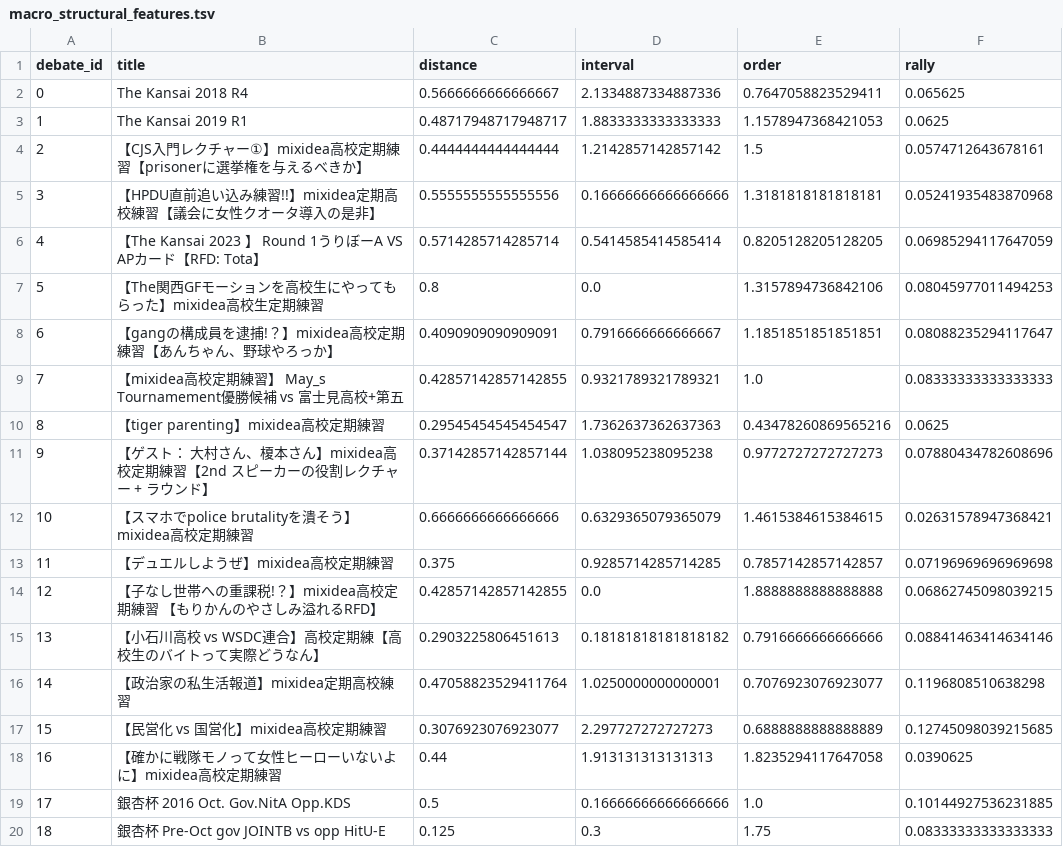
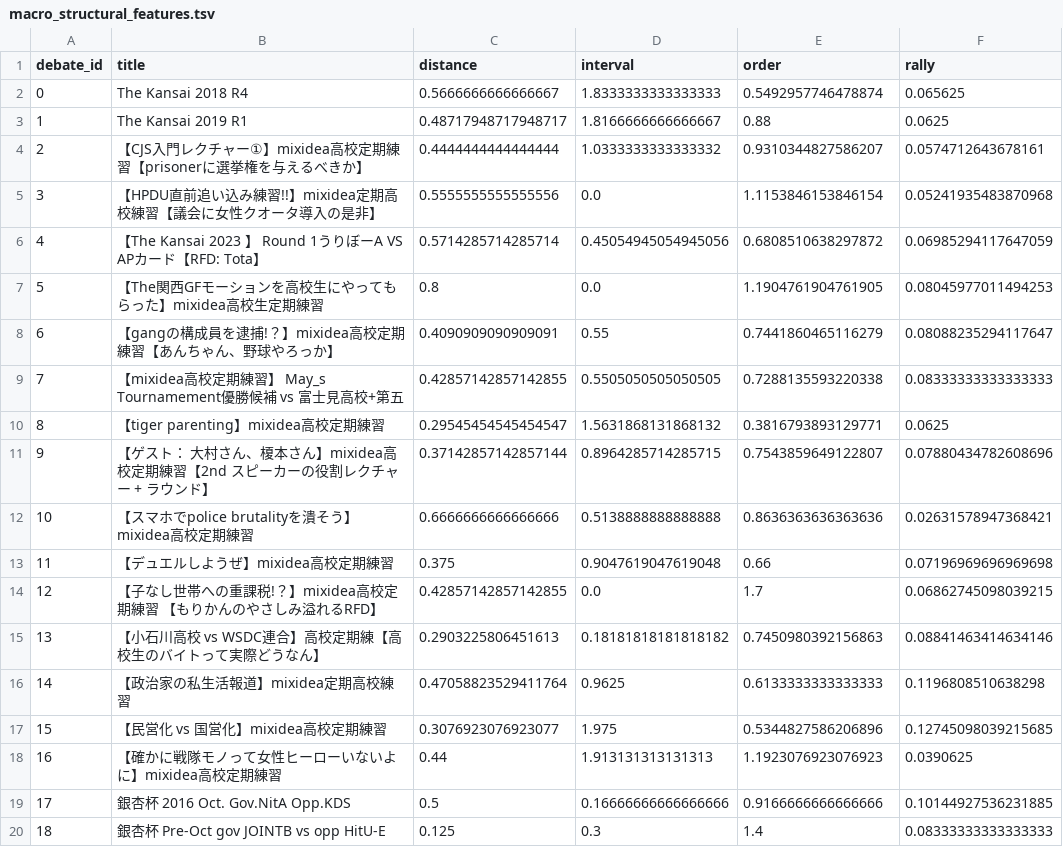
Before and after one commit to Non2d/dsv-sub-modules, a TSV file: macro-structual-features/data/dst/macro_structural_features.tsv, drawn as a sheet; only a part is shown; the diff covers the shown part only.

```diff
--- a/macro-structual-features/data/dst/macro_structural_features.tsv
+++ b/macro-structual-features/data/dst/macro_structural_features.tsv
@@ -1,20 +1,20 @@
 debate_id	title	distance	interval	order	rally
-0	The Kansai 2018 R4	0.5666666666666667	2.1334887334887336	0.7647058823529411	0.065625
-1	The Kansai 2019 R1	0.48717948717948717	1.8833333333333333	1.1578947368421053	0.0625
-2	【CJS入門レクチャー①】mixidea高校定期練習【prisonerに選挙権を与えるべきか】	0.4444444444444444	1.2142857142857142	1.5	0.0574712643678161
-3	【HPDU直前追い込み練習!!】mixidea定期高校練習【議会に女性クオータ導入の是非】	0.5555555555555556	0.16666666666666666	1.3181818181818181	0.05241935483870968
-4	【The Kansai 2023 】 Round 1うりぼーA VS APカード【RFD: Tota】	0.5714285714285714	0.5414585414585414	0.8205128205128205	0.06985294117647059
-5	【The関西GFモーションを高校生にやってもらった】mixidea高校生定期練習	0.8	0.0	1.3157894736842106	0.08045977011494253
-6	【gangの構成員を逮捕!？】mixidea高校定期練習【あんちゃん、野球やろっか】	0.4090909090909091	0.7916666666666667	1.1851851851851851	0.08088235294117647
-7	【mixidea高校定期練習】 May_s Tournamement優勝候補 vs 富士見高校+第五	0.42857142857142855	0.9321789321789321	1.0	0.08333333333333333
-8	【tiger parenting】mixidea高校定期練習	0.29545454545454547	1.7362637362637363	0.43478260869565216	0.0625
-9	【ゲスト： 大村さん、榎本さん】mixidea高校定期練習【2nd スピーカーの役割レクチャー + ラウンド】	0.37142857142857144	1.038095238095238	0.9772727272727273	0.07880434782608696
-10	【スマホでpolice brutalityを潰そう】mixidea高校定期練習	0.6666666666666666	0.6329365079365079	1.4615384615384615	0.02631578947368421
-11	【デュエルしようぜ】mixidea高校定期練習	0.375	0.9285714285714285	0.7857142857142857	0.07196969696969698
-12	【子なし世帯への重課税!？】mixidea高校定期練習 【もりかんのやさしみ溢れるRFD】	0.42857142857142855	0.0	1.8888888888888888	0.06862745098039215
-13	【小石川高校 vs WSDC連合】高校定期練【高校生のバイトって実際どうなん】	0.2903225806451613	0.18181818181818182	0.7916666666666666	0.08841463414634146
-14	【政治家の私生活報道】mixidea定期高校練習	0.47058823529411764	1.0250000000000001	0.7076923076923077	0.1196808510638298
-15	【民営化 vs 国営化】mixidea高校定期練習	0.3076923076923077	2.297727272727273	0.6888888888888889	0.12745098039215685
-16	【確かに戦隊モノって女性ヒーローいないよに】mixidea高校定期練習	0.44	1.913131313131313	1.8235294117647058	0.0390625
-17	銀杏杯 2016 Oct. Gov.NitA Opp.KDS	0.5	0.16666666666666666	1.0	0.10144927536231885
-18	銀杏杯 Pre-Oct gov JOINTB  vs  opp HitU-E	0.125	0.3	1.75	0.08333333333333333
+0	The Kansai 2018 R4	0.5666666666666667	1.8333333333333333	0.5492957746478874	0.065625
+1	The Kansai 2019 R1	0.48717948717948717	1.8166666666666667	0.88	0.0625
+2	【CJS入門レクチャー①】mixidea高校定期練習【prisonerに選挙権を与えるべきか】	0.4444444444444444	1.0333333333333332	0.9310344827586207	0.0574712643678161
+3	【HPDU直前追い込み練習!!】mixidea定期高校練習【議会に女性クオータ導入の是非】	0.5555555555555556	0.0	1.1153846153846154	0.05241935483870968
+4	【The Kansai 2023 】 Round 1うりぼーA VS APカード【RFD: Tota】	0.5714285714285714	0.45054945054945056	0.6808510638297872	0.06985294117647059
+5	【The関西GFモーションを高校生にやってもらった】mixidea高校生定期練習	0.8	0.0	1.1904761904761905	0.08045977011494253
+6	【gangの構成員を逮捕!？】mixidea高校定期練習【あんちゃん、野球やろっか】	0.4090909090909091	0.55	0.7441860465116279	0.08088235294117647
+7	【mixidea高校定期練習】 May_s Tournamement優勝候補 vs 富士見高校+第五	0.42857142857142855	0.5505050505050505	0.7288135593220338	0.08333333333333333
+8	【tiger parenting】mixidea高校定期練習	0.29545454545454547	1.5631868131868132	0.3816793893129771	0.0625
+9	【ゲスト： 大村さん、榎本さん】mixidea高校定期練習【2nd スピーカーの役割レクチャー + ラウンド】	0.37142857142857144	0.8964285714285715	0.7543859649122807	0.07880434782608696
+10	【スマホでpolice brutalityを潰そう】mixidea高校定期練習	0.6666666666666666	0.5138888888888888	0.8636363636363636	0.02631578947368421
+11	【デュエルしようぜ】mixidea高校定期練習	0.375	0.9047619047619048	0.66	0.07196969696969698
+12	【子なし世帯への重課税!？】mixidea高校定期練習 【もりかんのやさしみ溢れるRFD】	0.42857142857142855	0.0	1.7	0.06862745098039215
+13	【小石川高校 vs WSDC連合】高校定期練【高校生のバイトって実際どうなん】	0.2903225806451613	0.18181818181818182	0.7450980392156863	0.08841463414634146
+14	【政治家の私生活報道】mixidea定期高校練習	0.47058823529411764	0.9625	0.6133333333333333	0.1196808510638298
+15	【民営化 vs 国営化】mixidea高校定期練習	0.3076923076923077	1.975	0.5344827586206896	0.12745098039215685
+16	【確かに戦隊モノって女性ヒーローいないよに】mixidea高校定期練習	0.44	1.913131313131313	1.1923076923076923	0.0390625
+17	銀杏杯 2016 Oct. Gov.NitA Opp.KDS	0.5	0.16666666666666666	0.9166666666666666	0.10144927536231885
+18	銀杏杯 Pre-Oct gov JOINTB  vs  opp HitU-E	0.125	0.3	1.4	0.08333333333333333
```
Also changed, not shown: 2 edited cells elsewhere in this file, macro-structual-features/data/dst/normalized_macro_structural_features.tsv, 7 other files.
